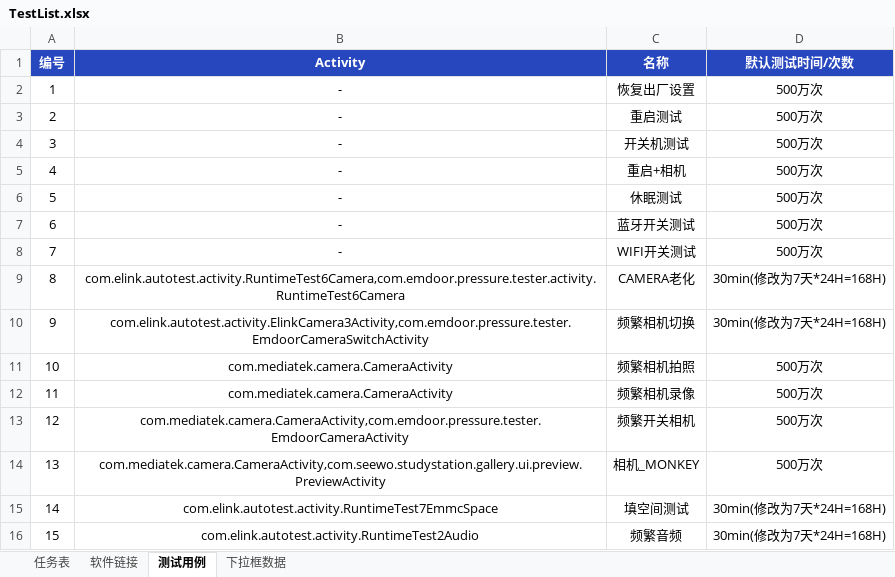
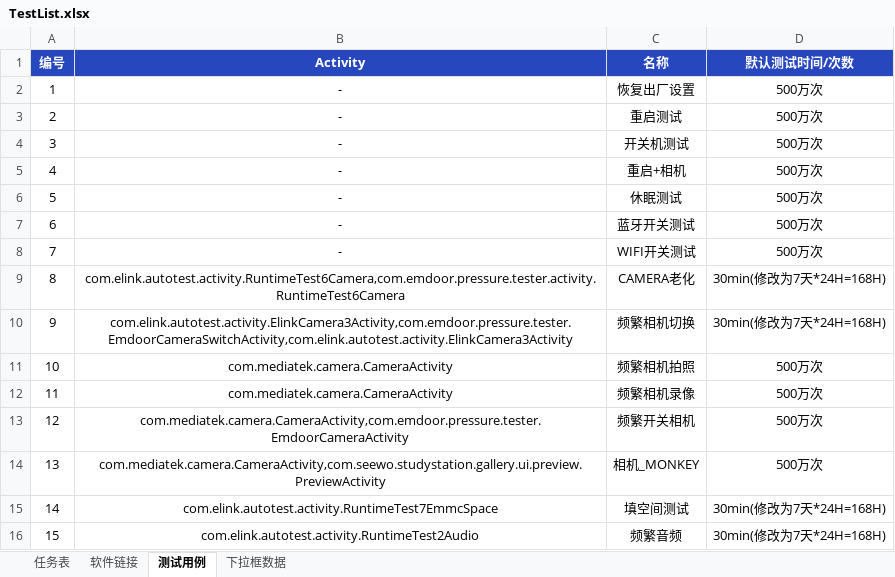
Before and after one commit to ll6566/SSAT, an Excel workbook: TestList.xlsx, sheet 测试用例, drawn as a sheet; only a part is shown; values as stored, in another font and other column widths than the file's, no borders; the diff names each change by its address in the sheet, - before the commit and + after, or states it on an @@ line.

```diff
--- a/TestList.xlsx (sheet 测试用例)
+++ b/TestList.xlsx (sheet 测试用例)
-B10 (Activity): com.elink.autotest.activity.ElinkCamera3Activity,com.emdoor.pressure.tester.EmdoorCameraSwitchActivity
+B10 (Activity): com.elink.autotest.activity.ElinkCamera3Activity,com.emdoor.pressure.tester.EmdoorCameraSwitchActivity,com.elink.autotest.activity.ElinkCamera3Activity
```
Also changed, not shown: sheet 任务表, 10 other files.
